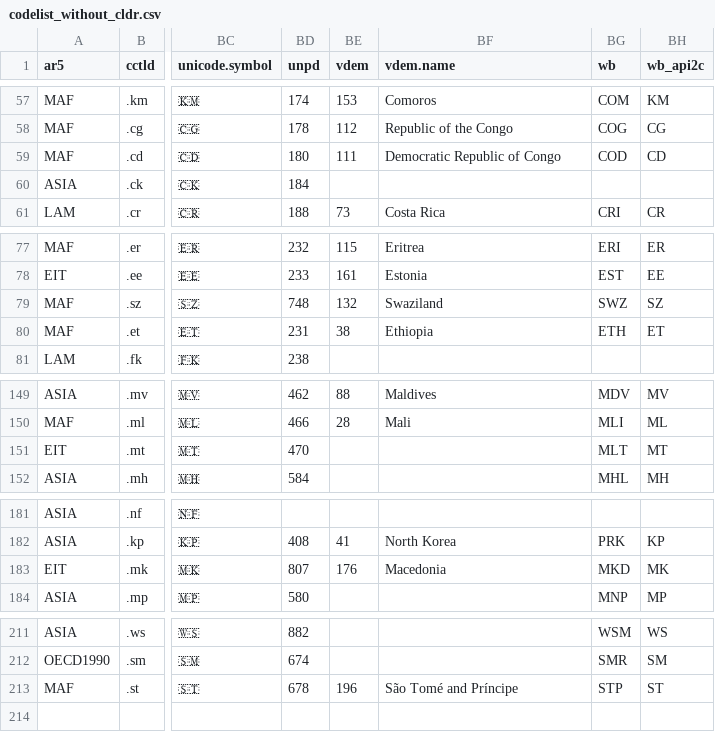
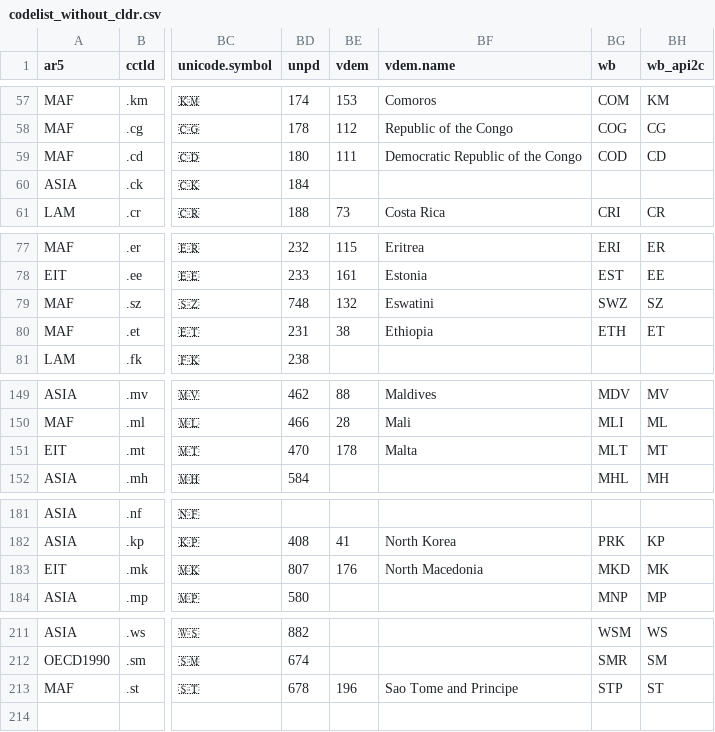
Before and after one commit to vincentarelbundock/countrycode, a CSV file: dictionary/codelist_without_cldr.csv, drawn as a sheet; only a part is shown, gaps mark what is left out; the diff covers the shown part only; the diff names each change by its address in the sheet, - before the commit and + after, or states it on an @@ line.

Commit message:
Update to V-Dem v12
Malta extends earlier and the Vatican later. A couple changed V-Dem names, like Eswatini.

```diff
--- a/dictionary/codelist_without_cldr.csv
+++ b/dictionary/codelist_without_cldr.csv
-BF59 (vdem.name): Democratic Republic of Congo
+BF59 (vdem.name): Democratic Republic of the Congo
-BF79 (vdem.name): Swaziland
+BF79 (vdem.name): Eswatini
-BE151 (vdem): (empty)
+BE151 (vdem): 178
-BF151 (vdem.name): (empty)
+BF151 (vdem.name): Malta
-BF183 (vdem.name): Macedonia
+BF183 (vdem.name): North Macedonia
-BF213 (vdem.name): São Tomé and Príncipe
+BF213 (vdem.name): Sao Tome and Principe
```
Also changed, not shown: 1 edited cell elsewhere in this file, 6 other files.
